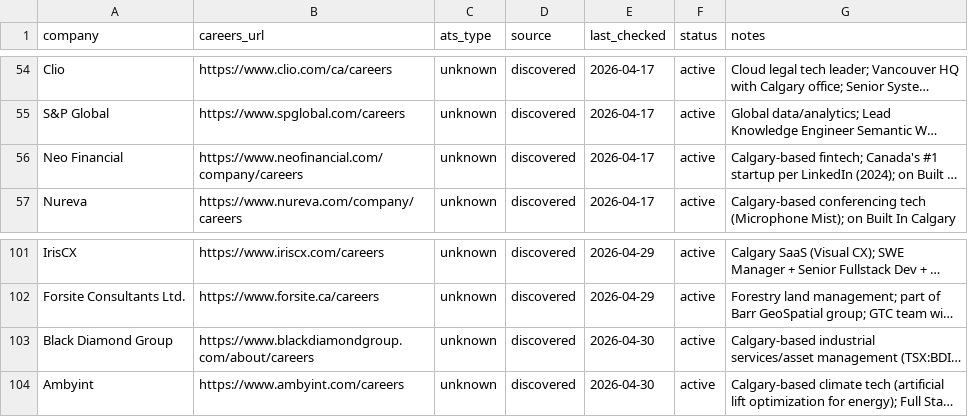
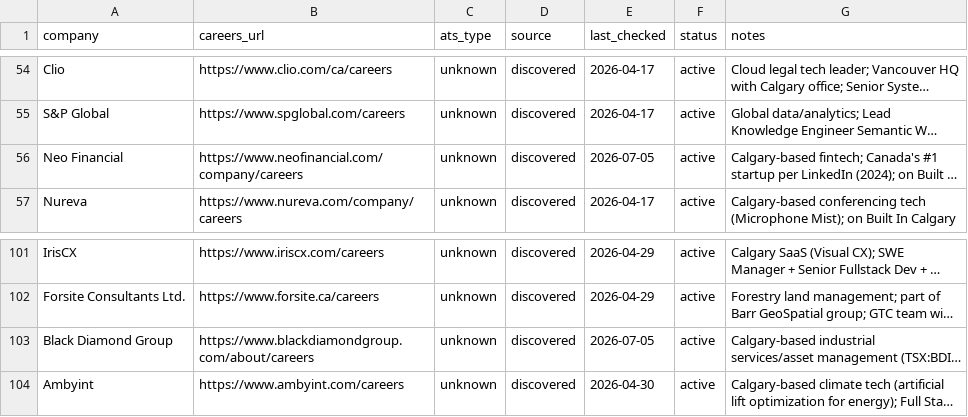
Before and after one commit to opsclawd/career-targets, a CSV file: careers/careers_registry.csv, drawn as a sheet; only a part is shown, gaps mark what is left out; long unchanged cells end in …; the diff names each change by its address in the sheet, - before the commit and + after, or states it on an @@ line.

```diff
--- a/careers/careers_registry.csv
+++ b/careers/careers_registry.csv
-E56 (last_checked): 2026-04-17
+E56 (last_checked): 2026-07-05
-E103 (last_checked): 2026-04-30
+E103 (last_checked): 2026-07-05
```
Also changed, not shown: careers/jobs_registry.csv, 1 other file.
